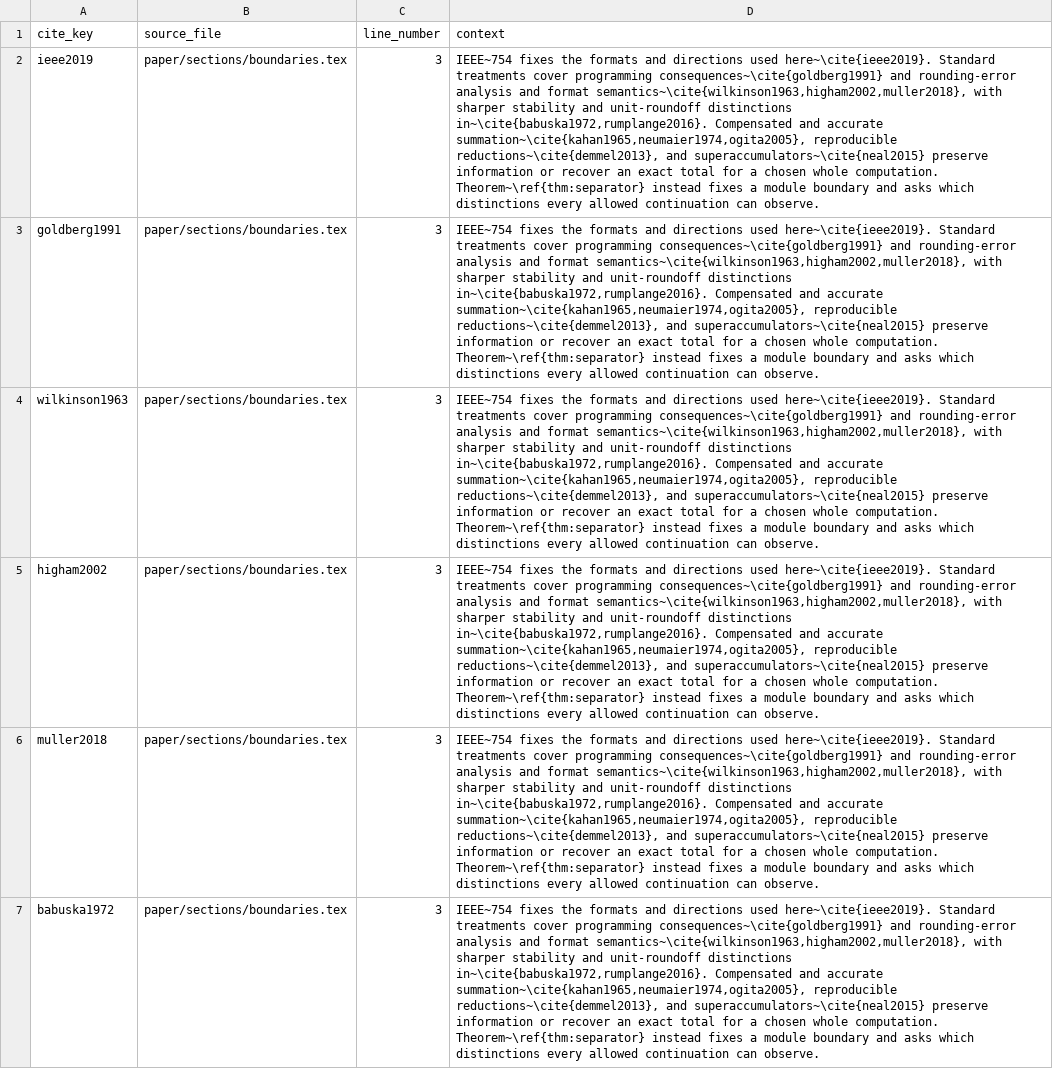
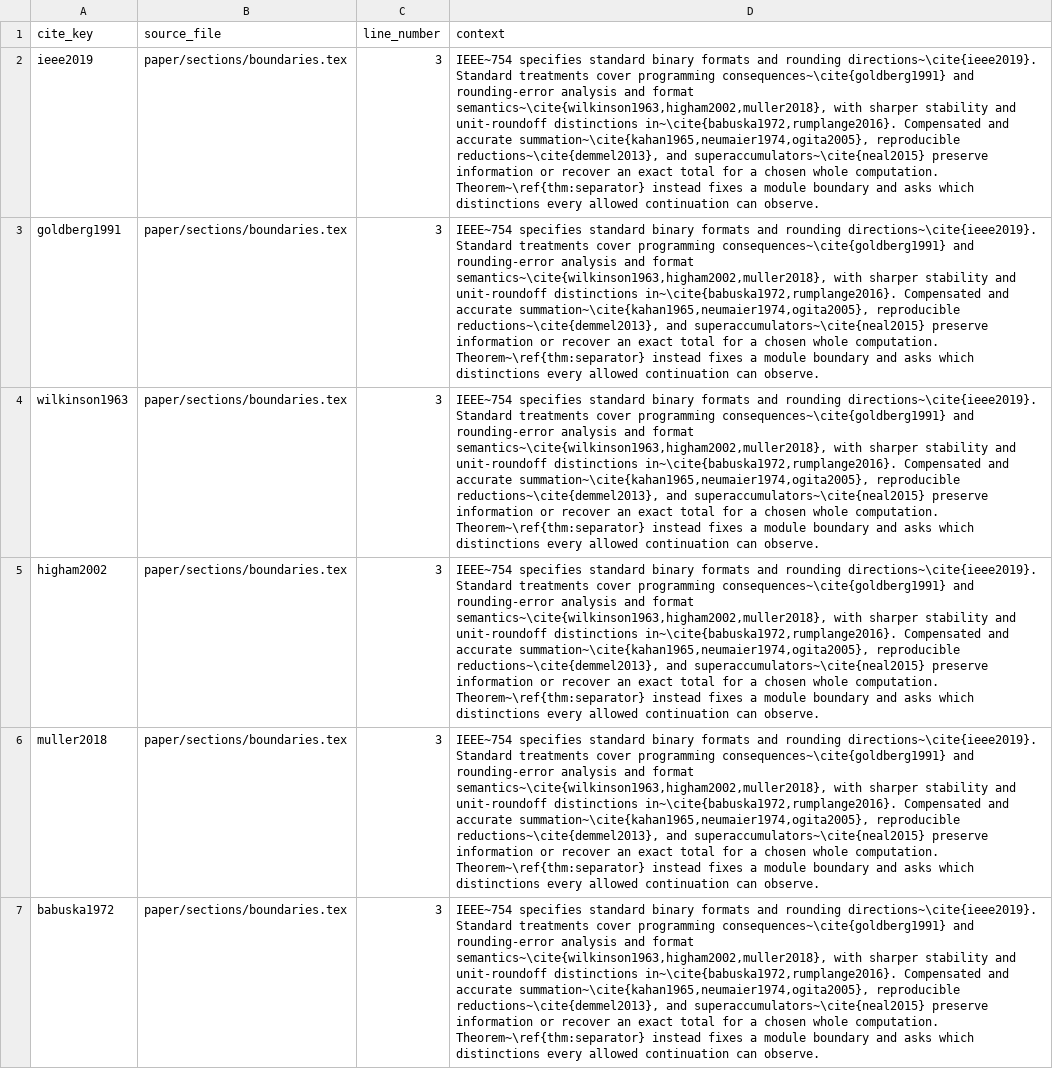
Before and after one commit to Haoyi-Zhang/PhaseAccum-code, a CSV file: citation_contexts.csv, drawn as a sheet; only a part is shown; the diff covers the shown part only; the diff names each change by its address in the sheet, - before the commit and + after, or states it on an @@ line.

Commit message:
Clarify IEEE format attribution and refresh citation contexts

```diff
--- a/citation_contexts.csv
+++ b/citation_contexts.csv
-D2:D7 (context): IEEE~754 fixes the formats and directions used here~\cite{ieee2019}. Standard treatments…
+D2:D7 (context): IEEE~754 specifies standard binary formats and rounding directions~\cite{ieee2019}. Standard treatments…
```
Also changed, not shown: 6 edited cells elsewhere in this file, 2 other files.
